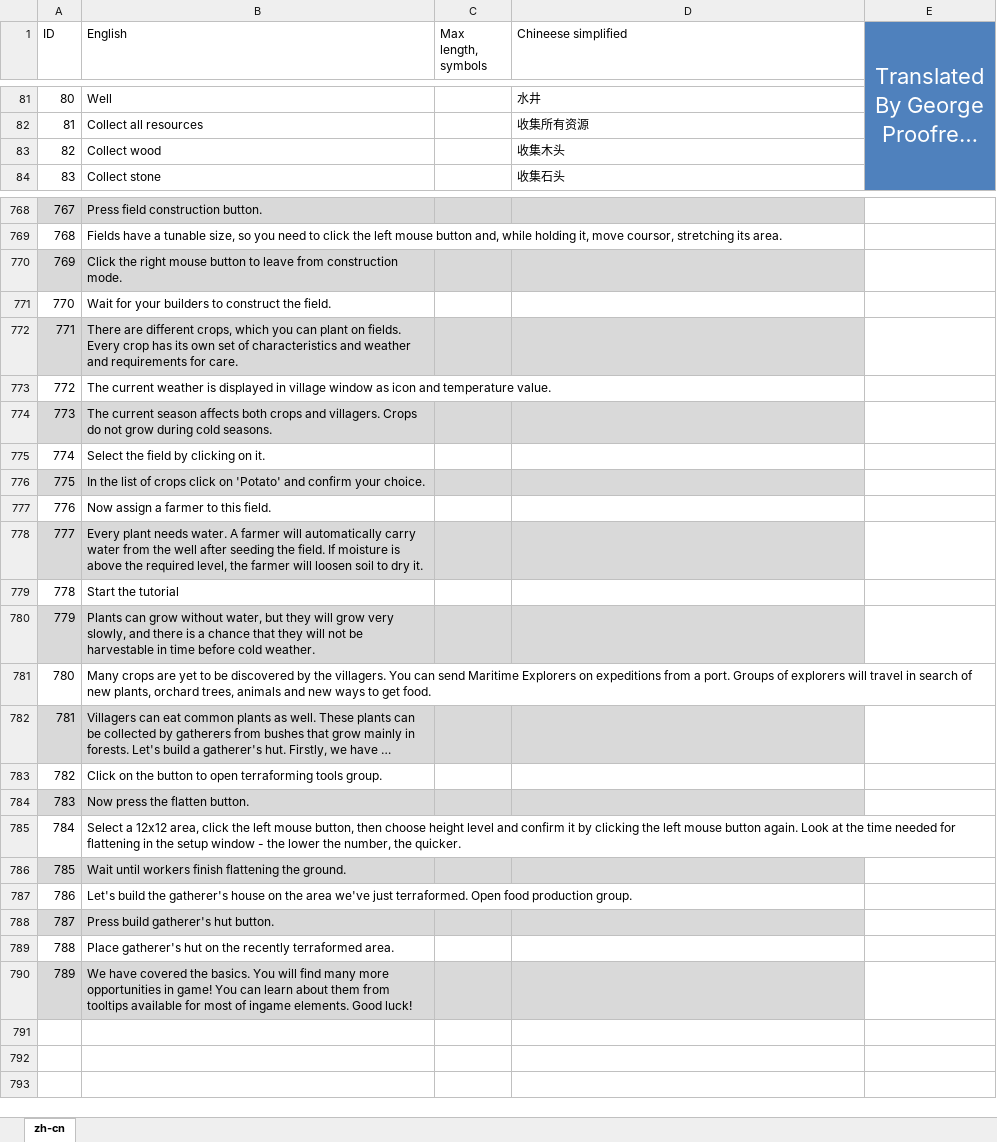
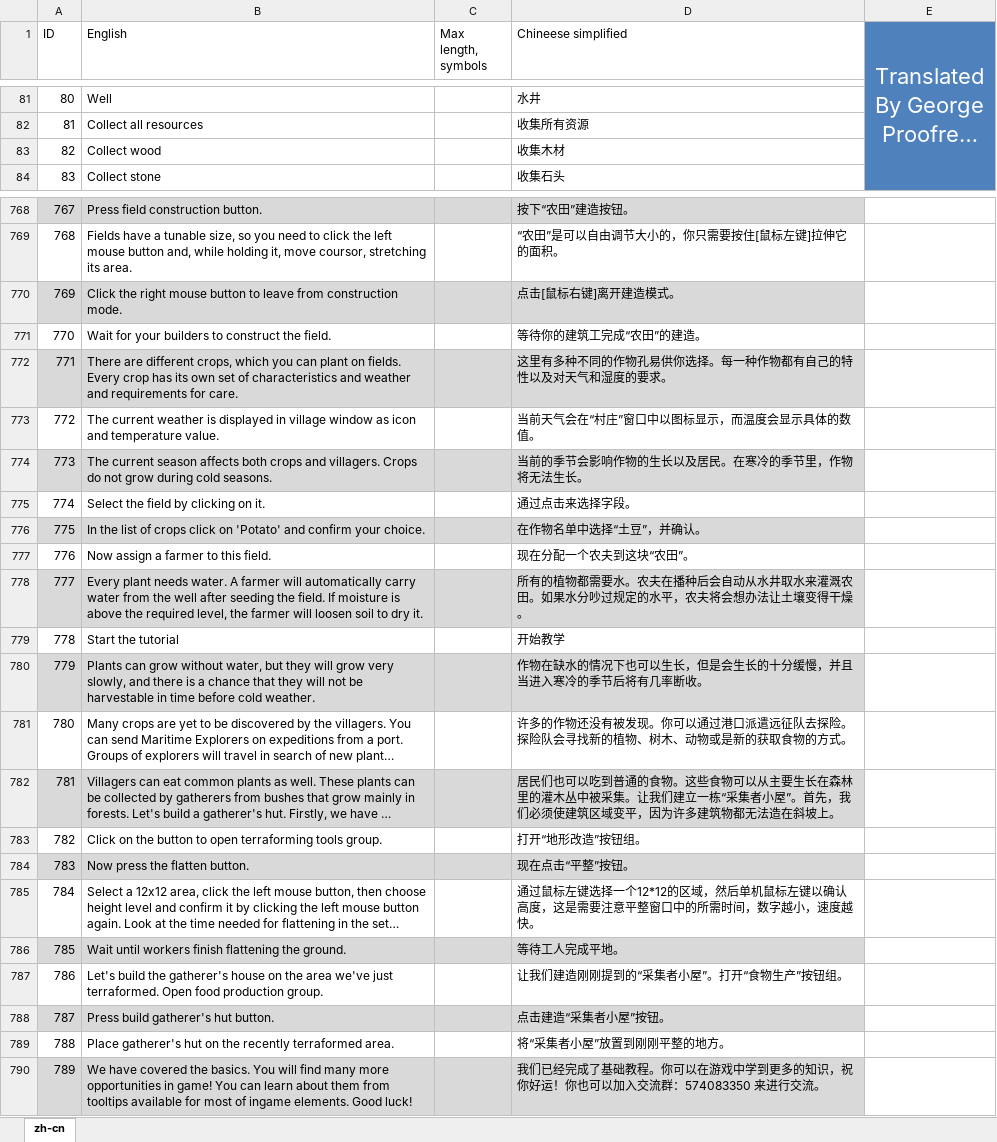
Before and after one commit to BoundlessHaung/lif_fv_cn_loc_file, an Excel workbook: ForestVillage_texts zh-CN.XLSX, sheet zh-cn, drawn as a sheet; only a part is shown, gaps mark what is left out; long unchanged cells end in …; values as stored, in another font and other column widths than the file's, no borders; table styles not drawn; the diff covers the shown part only; the diff names each change by its address in the sheet, - before the commit and + after, or states it on an @@ line.

```diff
--- a/ForestVillage_texts zh-CN.XLSX (sheet zh-cn)
+++ b/ForestVillage_texts zh-CN.XLSX (sheet zh-cn)
-D83 (Chineese simplified): 收集木头
+D83 (Chineese simplified): 收集木材
-D768 (Chineese simplified): (empty)
+D768 (Chineese simplified): 按下“农田”建造按钮。
-D769 (Chineese simplified): (empty)
+D769 (Chineese simplified): “农田”是可以自由调节大小的，你只需要按住[鼠标左键]拉伸它的面积。
-D770 (Chineese simplified): (empty)
+D770 (Chineese simplified): 点击[鼠标右键]离开建造模式。
-D771 (Chineese simplified): (empty)
+D771 (Chineese simplified): 等待你的建筑工完成“农田”的建造。
-D772 (Chineese simplified): (empty)
+D772 (Chineese simplified): 这里有多种不同的作物孔易供你选择。每一种作物都有自己的特性以及对天气和湿度的要求。
-D773 (Chineese simplified): (empty)
+D773 (Chineese simplified): 当前天气会在“村庄”窗口中以图标显示，而温度会显示具体的数值。
-D774 (Chineese simplified): (empty)
+D774 (Chineese simplified): 当前的季节会影响作物的生长以及居民。在寒冷的季节里，作物将无法生长。
-D775 (Chineese simplified): (empty)
+D775 (Chineese simplified): 通过点击来选择字段。
-D776 (Chineese simplified): (empty)
+D776 (Chineese simplified): 在作物名单中选择“土豆”，并确认。
-D777 (Chineese simplified): (empty)
+D777 (Chineese simplified): 现在分配一个农夫到这块“农田”。
-D778 (Chineese simplified): (empty)
+D778 (Chineese simplified): 所有的植物都需要水。农夫在播种后会自动从水井取水来灌溉农田。如果水分吵过规定的水平，农夫将会想办法让土壤变得干燥。
-D779 (Chineese simplified): (empty)
+D779 (Chineese simplified): 开始教学
-D780 (Chineese simplified): (empty)
+D780 (Chineese simplified): 作物在缺水的情况下也可以生长，但是会生长的十分缓慢，并且当进入寒冷的季节后将有几率断收。
-D781 (Chineese simplified): (empty)
+D781 (Chineese simplified): 许多的作物还没有被发现。你可以通过港口派遣远征队去探险。探险队会寻找新的植物、树木、动物或是新的获取食物的方式。
-D782 (Chineese simplified): (empty)
+D782 (Chineese simplified): 居民们也可以吃到普通的食物。这些食物可以从主要生长在森林里的灌木丛中被采集。让我们建立一栋“采集者小屋”。首先，我们必须使建筑区域变平，因为许多建筑物都无法造在斜坡上。
-D783 (Chineese simplified): (empty)
+D783 (Chineese simplified): 打开“地形改造”按钮组。
-D784 (Chineese simplified): (empty)
+D784 (Chineese simplified): 现在点击“平整”按钮。
-D785 (Chineese simplified): (empty)
+D785 (Chineese simplified): 通过鼠标左键选择一个12*12的区域，然后单机鼠标左键以确认高度，这是需要注意平整窗口中的所需时间，数字越小，速度越快。
-D786 (Chineese simplified): (empty)
+D786 (Chineese simplified): 等待工人完成平地。
-D787 (Chineese simplified): (empty)
+D787 (Chineese simplified): 让我们建造刚刚提到的“采集者小屋”。打开“食物生产”按钮组。
-D788 (Chineese simplified): (empty)
+D788 (Chineese simplified): 点击建造“采集者小屋”按钮。
-D789 (Chineese simplified): (empty)
+D789 (Chineese simplified): 将“采集者小屋”放置到刚刚平整的地方。
-D790 (Chineese simplified): (empty)
+D790 (Chineese simplified): 我们已经完成了基础教程。你可以在游戏中学到更多的知识，祝你好运！你也可以加入交流群：574083350 来进行交流。
```
Also changed, not shown: 54 edited cells and cell formats elsewhere in this sheet.
